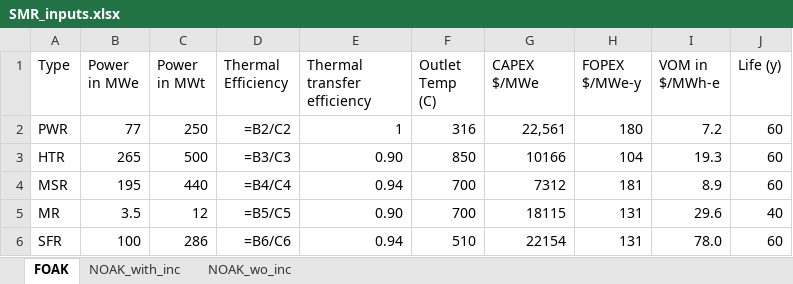
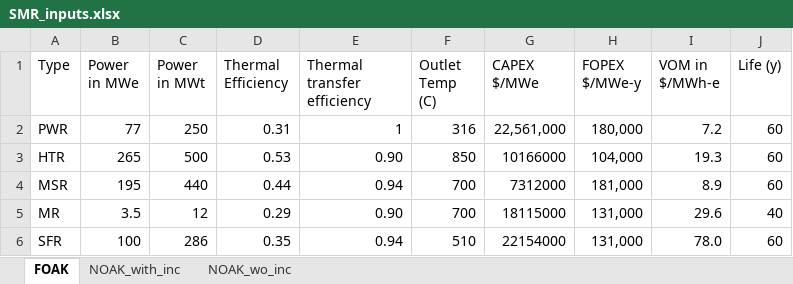
Before and after one commit to mgarrouste/SMR_deployment, an Excel workbook: code/SMR_inputs.xlsx, sheet FOAK, drawn as a sheet; values as stored, in another font and other column widths than the file's, no borders; formulas without a stored value are shown as written; the diff names each change by its address in the sheet, - before the commit and + after, or states it on an @@ line.

Commit message:
rerun after updating SMR FOAK inputs

```diff
--- a/code/SMR_inputs.xlsx (sheet FOAK)
+++ b/code/SMR_inputs.xlsx (sheet FOAK)
-D2 (Thermal Efficiency): =B2/C2
+D2 (Thermal Efficiency): 0.31
-G2 (CAPEX $/MWe): 22,561
+G2 (CAPEX $/MWe): 22,561,000
-H2 (FOPEX $/MWe-y): 180
+H2 (FOPEX $/MWe-y): 180,000
-D3 (Thermal Efficiency): =B3/C3
+D3 (Thermal Efficiency): 0.53
-G3 (CAPEX $/MWe): 10166
+G3 (CAPEX $/MWe): 10166000
-H3 (FOPEX $/MWe-y): 104
+H3 (FOPEX $/MWe-y): 104,000
-D4 (Thermal Efficiency): =B4/C4
+D4 (Thermal Efficiency): 0.44
-G4 (CAPEX $/MWe): 7312
+G4 (CAPEX $/MWe): 7312000
-H4 (FOPEX $/MWe-y): 181
+H4 (FOPEX $/MWe-y): 181,000
-D5 (Thermal Efficiency): =B5/C5
+D5 (Thermal Efficiency): 0.29
-G5 (CAPEX $/MWe): 18115
+G5 (CAPEX $/MWe): 18115000
-H5:H6 (FOPEX $/MWe-y): 131
+H5:H6 (FOPEX $/MWe-y): 131,000
-D6 (Thermal Efficiency): =B6/C6
+D6 (Thermal Efficiency): 0.35
-G6 (CAPEX $/MWe): 22154
+G6 (CAPEX $/MWe): 22154000
```
Also changed, not shown: sheet NOAK_with_inc, sheet NOAK_wo_inc, 4 other files.
